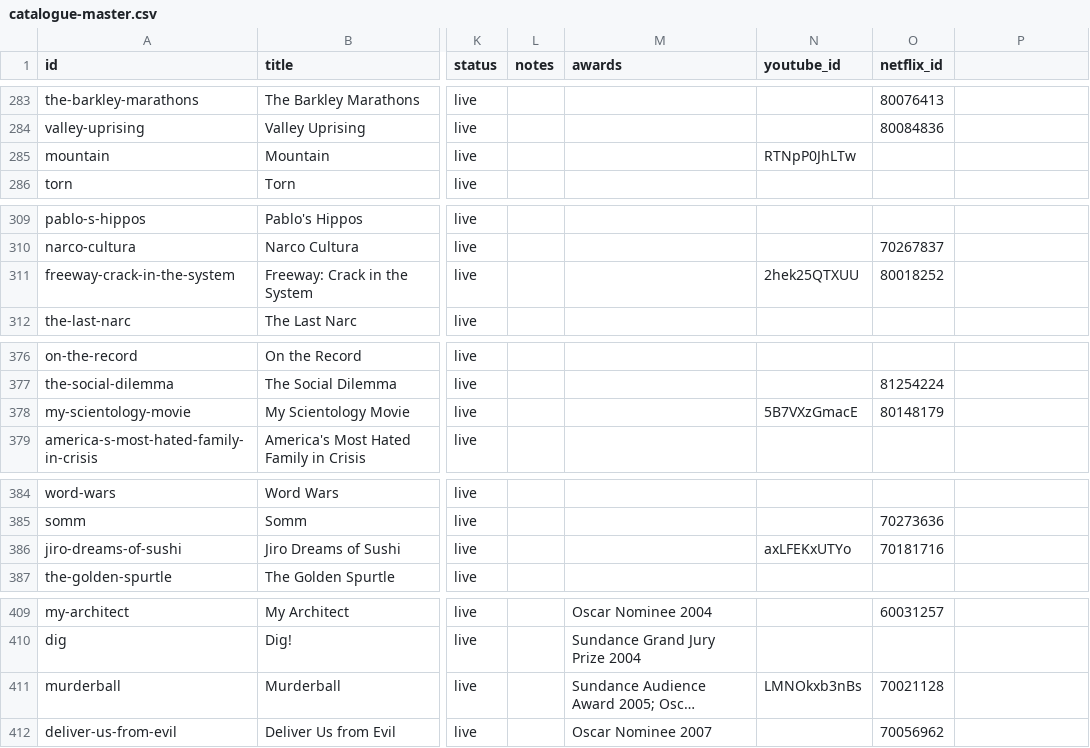
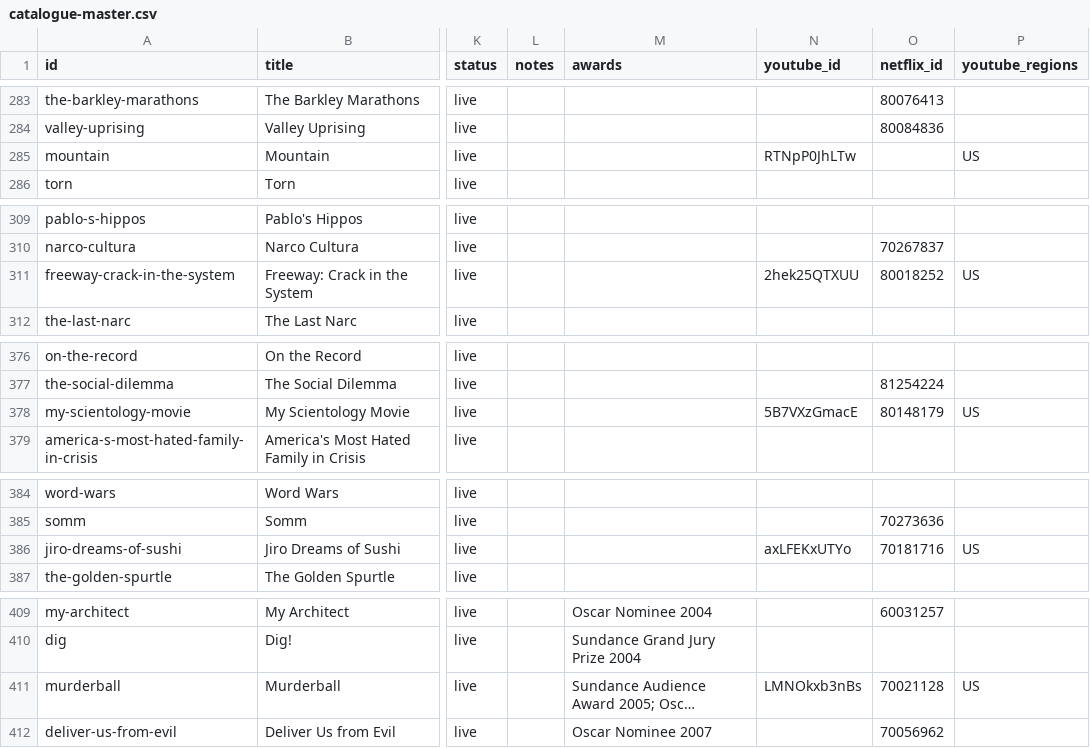
Before and after one commit to collymonsterr/documentaryclub, a CSV file: data/catalogue-master.csv, drawn as a sheet; only a part is shown, gaps mark what is left out; long unchanged cells end in …; the diff covers the shown part only; the diff names each change by its address in the sheet, - before the commit and + after, or states it on an @@ line.

```diff
--- a/data/catalogue-master.csv
+++ b/data/catalogue-master.csv
-P1: (empty)
+P1: youtube_regions
-P285 (youtube_regions): (empty)
+P285 (youtube_regions): US
-P311 (youtube_regions): (empty)
+P311 (youtube_regions): US
-P378 (youtube_regions): (empty)
+P378 (youtube_regions): US
-P386 (youtube_regions): (empty)
+P386 (youtube_regions): US
-P411 (youtube_regions): (empty)
+P411 (youtube_regions): US
```
Also changed, not shown: 15 edited cells elsewhere in this file, 8 other files.
